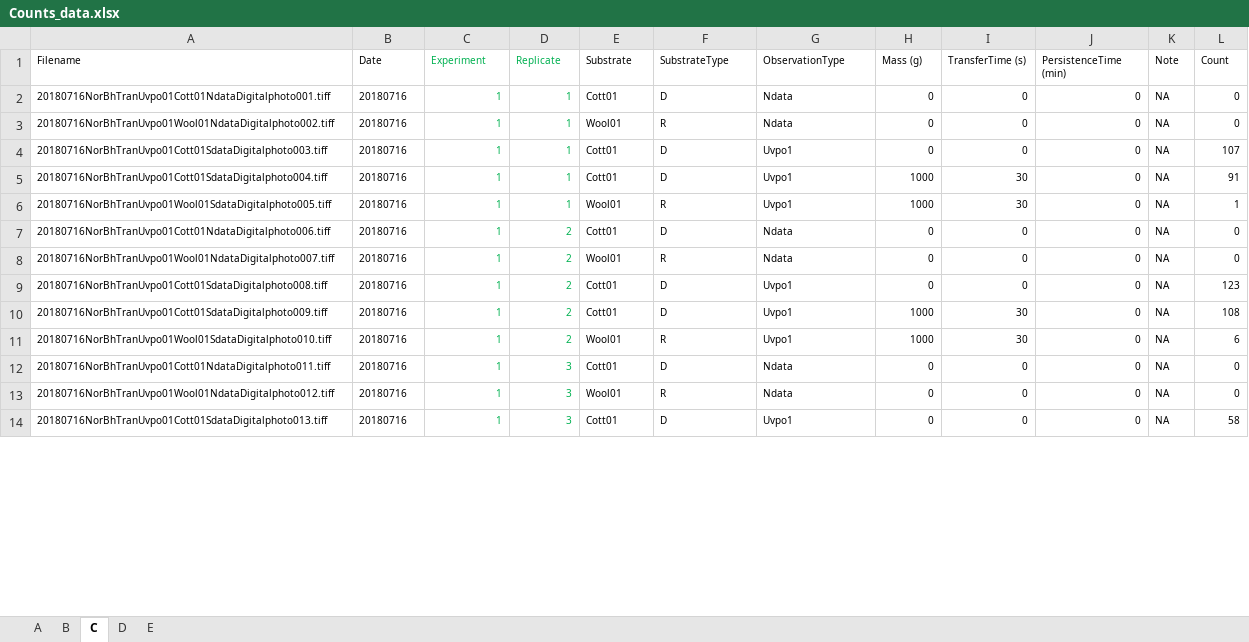
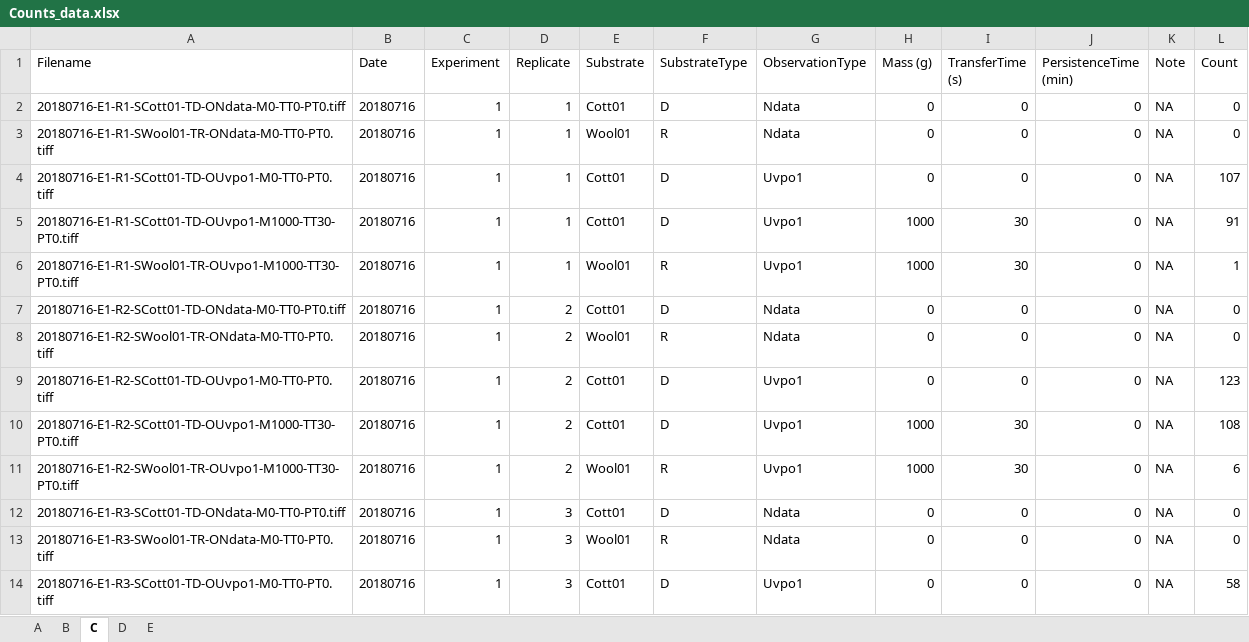
Before and after one commit to LRCFS/Transfer_and_Persistence_data_analysis, an Excel workbook: dat/Counts_data.xlsx, sheet C, drawn as a sheet; only a part is shown; values as stored, in another font and other column widths than the file's, no borders; the diff covers the shown part only; the diff names each change by its address in the sheet, - before the commit and + after, or states it on an @@ line.

```diff
--- a/dat/Counts_data.xlsx (sheet C)
+++ b/dat/Counts_data.xlsx (sheet C)
@@ A1:L14 text size: larger @@
-C1:D14 text colour: #00B050
+C1:D14 text colour: black
-A2 (Filename): 20180716NorBhTranUvpo01Cott01NdataDigitalphoto001.tiff
+A2 (Filename): 20180716-E1-R1-SCott01-TD-ONdata-M0-TT0-PT0.tiff
-A3 (Filename): 20180716NorBhTranUvpo01Wool01NdataDigitalphoto002.tiff
+A3 (Filename): 20180716-E1-R1-SWool01-TR-ONdata-M0-TT0-PT0.tiff
-A4 (Filename): 20180716NorBhTranUvpo01Cott01SdataDigitalphoto003.tiff
+A4 (Filename): 20180716-E1-R1-SCott01-TD-OUvpo1-M0-TT0-PT0.tiff
-A5 (Filename): 20180716NorBhTranUvpo01Cott01SdataDigitalphoto004.tiff
+A5 (Filename): 20180716-E1-R1-SCott01-TD-OUvpo1-M1000-TT30-PT0.tiff
-A6 (Filename): 20180716NorBhTranUvpo01Wool01SdataDigitalphoto005.tiff
+A6 (Filename): 20180716-E1-R1-SWool01-TR-OUvpo1-M1000-TT30-PT0.tiff
-A7 (Filename): 20180716NorBhTranUvpo01Cott01NdataDigitalphoto006.tiff
+A7 (Filename): 20180716-E1-R2-SCott01-TD-ONdata-M0-TT0-PT0.tiff
-A8 (Filename): 20180716NorBhTranUvpo01Wool01NdataDigitalphoto007.tiff
+A8 (Filename): 20180716-E1-R2-SWool01-TR-ONdata-M0-TT0-PT0.tiff
-A9 (Filename): 20180716NorBhTranUvpo01Cott01SdataDigitalphoto008.tiff
+A9 (Filename): 20180716-E1-R2-SCott01-TD-OUvpo1-M0-TT0-PT0.tiff
-A10 (Filename): 20180716NorBhTranUvpo01Cott01SdataDigitalphoto009.tiff
+A10 (Filename): 20180716-E1-R2-SCott01-TD-OUvpo1-M1000-TT30-PT0.tiff
-A11 (Filename): 20180716NorBhTranUvpo01Wool01SdataDigitalphoto010.tiff
+A11 (Filename): 20180716-E1-R2-SWool01-TR-OUvpo1-M1000-TT30-PT0.tiff
-A12 (Filename): 20180716NorBhTranUvpo01Cott01NdataDigitalphoto011.tiff
+A12 (Filename): 20180716-E1-R3-SCott01-TD-ONdata-M0-TT0-PT0.tiff
-A13 (Filename): 20180716NorBhTranUvpo01Wool01NdataDigitalphoto012.tiff
+A13 (Filename): 20180716-E1-R3-SWool01-TR-ONdata-M0-TT0-PT0.tiff
-A14 (Filename): 20180716NorBhTranUvpo01Cott01SdataDigitalphoto013.tiff
+A14 (Filename): 20180716-E1-R3-SCott01-TD-OUvpo1-M0-TT0-PT0.tiff
```
Also changed, not shown: 402 edited cells and cell formats elsewhere in this sheet, sheet E, sheet D, sheet A, sheet B, formulas that keep their value, 6 other files.
